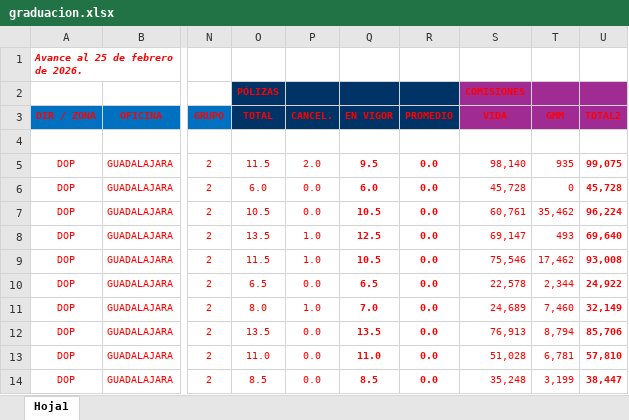
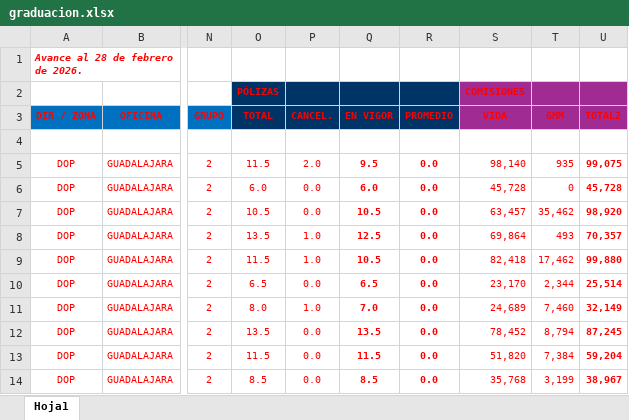
Before and after one commit to davalosdiego833/paneldecampanas, an Excel workbook: graduacion/graduacion.xlsx, sheet Hoja1, drawn as a sheet; only a part is shown, gaps mark what is left out; values as stored, in another font and other column widths than the file's, no borders; conditional formats and table styles not drawn; the diff names each change by its address in the sheet, - before the commit and + after, or states it on an @@ line.

```diff
--- a/graduacion/graduacion.xlsx (sheet Hoja1)
+++ b/graduacion/graduacion.xlsx (sheet Hoja1)
-A1 (DIR / ZONA): Avance al 25 de febrero de 2026.
+A1 (DIR / ZONA): Avance al 28 de febrero de 2026.
-S7 (VIDA): 60,761
+S7 (VIDA): 63,457
-U7 (TOTAL2): 96,224
+U7 (TOTAL2): 98,920
-S8 (VIDA): 69,147
+S8 (VIDA): 69,864
-U8 (TOTAL2): 69,640
+U8 (TOTAL2): 70,357
-S9 (VIDA): 75,546
+S9 (VIDA): 82,418
-U9 (TOTAL2): 93,008
+U9 (TOTAL2): 99,880
-S10 (VIDA): 22,578
+S10 (VIDA): 23,170
-U10 (TOTAL2): 24,922
+U10 (TOTAL2): 25,514
-S12 (VIDA): 76,913
+S12 (VIDA): 78,452
-U12 (TOTAL2): 85,706
+U12 (TOTAL2): 87,245
-O13 (TOTAL): 11.0
+O13 (TOTAL): 11.5
-Q13 (EN VIGOR): 11.0
+Q13 (EN VIGOR): 11.5
-S13 (VIDA): 51,028
+S13 (VIDA): 51,820
-T13 (GMM): 6,781
+T13 (GMM): 7,384
-U13 (TOTAL2): 57,810
+U13 (TOTAL2): 59,204
-S14 (VIDA): 35,248
+S14 (VIDA): 35,768
-U14 (TOTAL2): 38,447
+U14 (TOTAL2): 38,967
```
Also changed, not shown: administrador/pagado_emitidido/pagado_emitido.xlsx, camino_cumbre/CAMINO A LA CUMBRE.xlsx, 6 other files.
